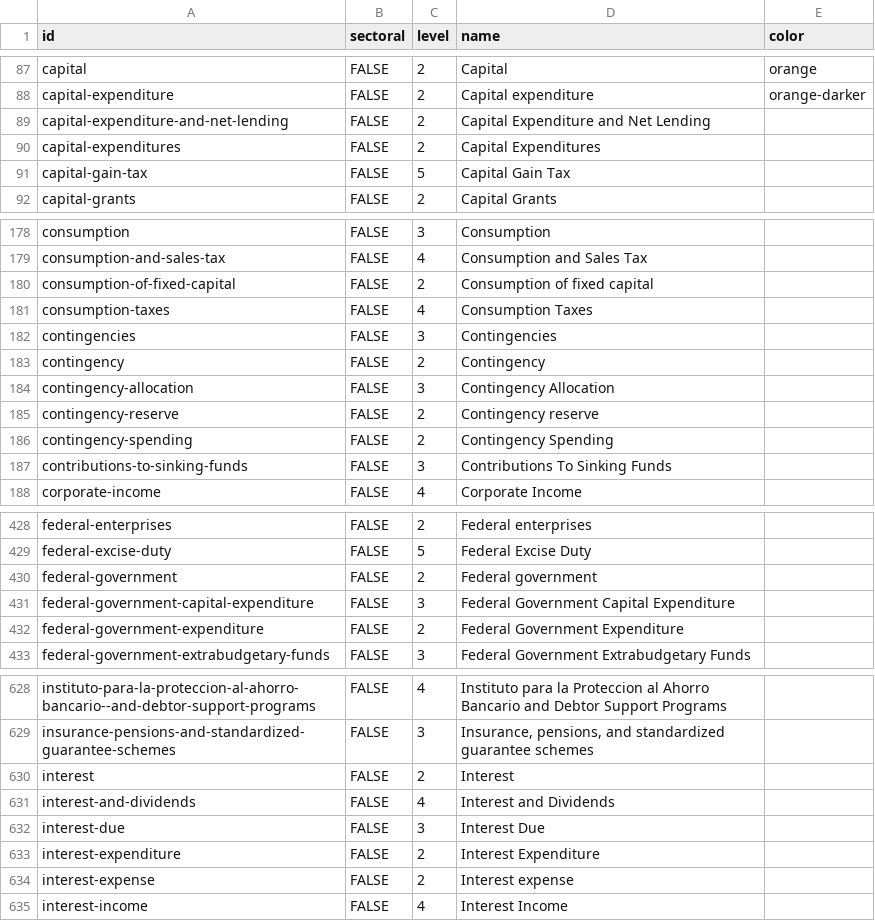
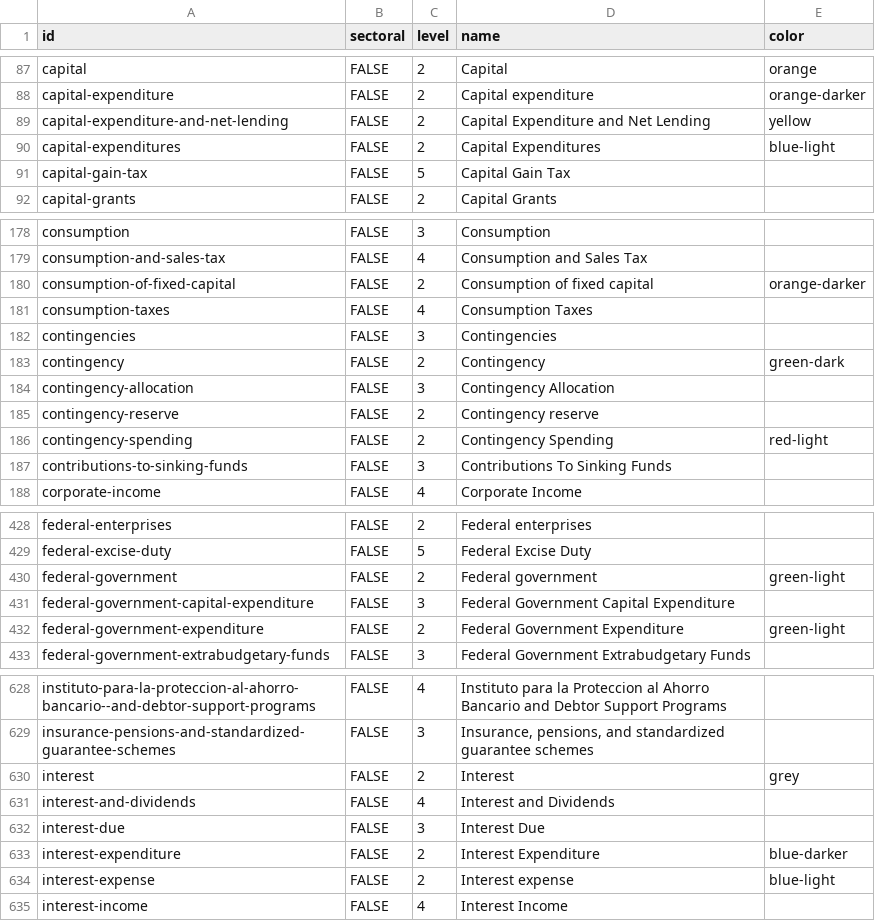
Before and after one commit to devinit/domestic_finance_2018, a CSV file: output/domestic-budget-level.csv, drawn as a sheet; only a part is shown, gaps mark what is left out; the diff covers the shown part only.

```diff
--- a/output/domestic-budget-level.csv
+++ b/output/domestic-budget-level.csv
@@ -88,4 +88,4 @@
 "capital-expenditure","FALSE",2,"Capital expenditure","orange-darker"
-"capital-expenditure-and-net-lending","FALSE",2,"Capital Expenditure and Net Lending",
-"capital-expenditures","FALSE",2,"Capital Expenditures",
+"capital-expenditure-and-net-lending","FALSE",2,"Capital Expenditure and Net Lending","yellow"
+"capital-expenditures","FALSE",2,"Capital Expenditures","blue-light"
 "capital-gain-tax","FALSE",5,"Capital Gain Tax",
@@ -179,9 +179,9 @@
 "consumption-and-sales-tax","FALSE",4,"Consumption and Sales Tax",
-"consumption-of-fixed-capital","FALSE",2,"Consumption of fixed capital",
+"consumption-of-fixed-capital","FALSE",2,"Consumption of fixed capital","orange-darker"
 "consumption-taxes","FALSE",4,"Consumption Taxes",
 "contingencies","FALSE",3,"Contingencies",
-"contingency","FALSE",2,"Contingency",
+"contingency","FALSE",2,"Contingency","green-dark"
 "contingency-allocation","FALSE",3,"Contingency Allocation",
 "contingency-reserve","FALSE",2,"Contingency reserve",
-"contingency-spending","FALSE",2,"Contingency Spending",
+"contingency-spending","FALSE",2,"Contingency Spending","red-light"
 "contributions-to-sinking-funds","FALSE",3,"Contributions To Sinking Funds",
@@ -429,5 +429,5 @@
 "federal-excise-duty","FALSE",5,"Federal Excise Duty",
-"federal-government","FALSE",2,"Federal government",
+"federal-government","FALSE",2,"Federal government","green-light"
 "federal-government-capital-expenditure","FALSE",3,"Federal Government Capital Expenditure",
-"federal-government-expenditure","FALSE",2,"Federal Government Expenditure",
+"federal-government-expenditure","FALSE",2,"Federal Government Expenditure","green-light"
 "federal-government-extrabudgetary-funds","FALSE",3,"Federal Government Extrabudgetary Funds",
@@ -629,7 +629,7 @@
 "insurance-pensions-and-standardized-guarantee-schemes","FALSE",3,"Insurance, pensions, and standardized guarantee schemes",
-"interest","FALSE",2,"Interest",
+"interest","FALSE",2,"Interest","grey"
 "interest-and-dividends","FALSE",4,"Interest and Dividends",
 "interest-due","FALSE",3,"Interest Due",
-"interest-expenditure","FALSE",2,"Interest Expenditure",
-"interest-expense","FALSE",2,"Interest expense",
+"interest-expenditure","FALSE",2,"Interest Expenditure","blue-darker"
+"interest-expense","FALSE",2,"Interest expense","blue-light"
 "interest-income","FALSE",4,"Interest Income",
```
Also changed, not shown: 36 edited cells elsewhere in this file, 3 other files.
